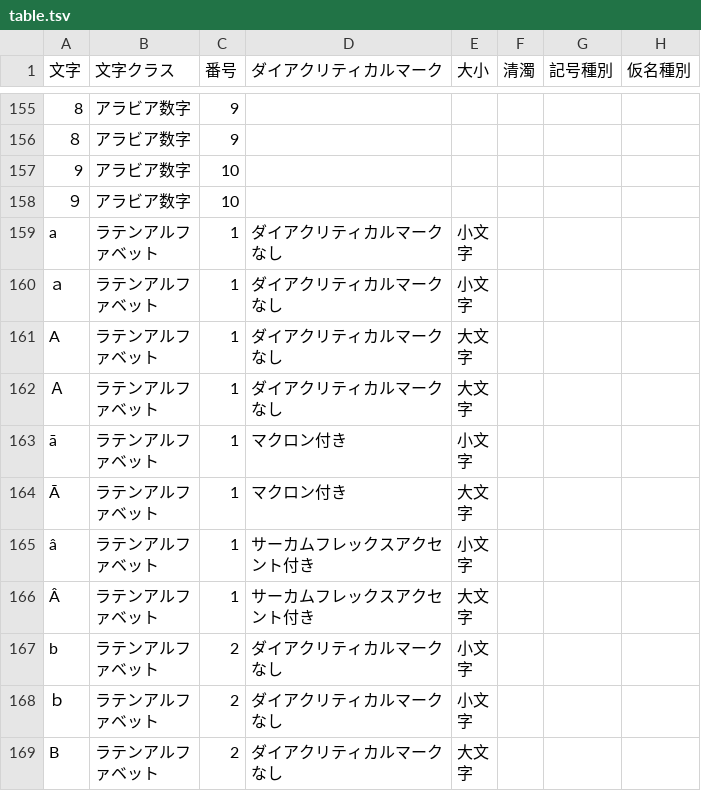
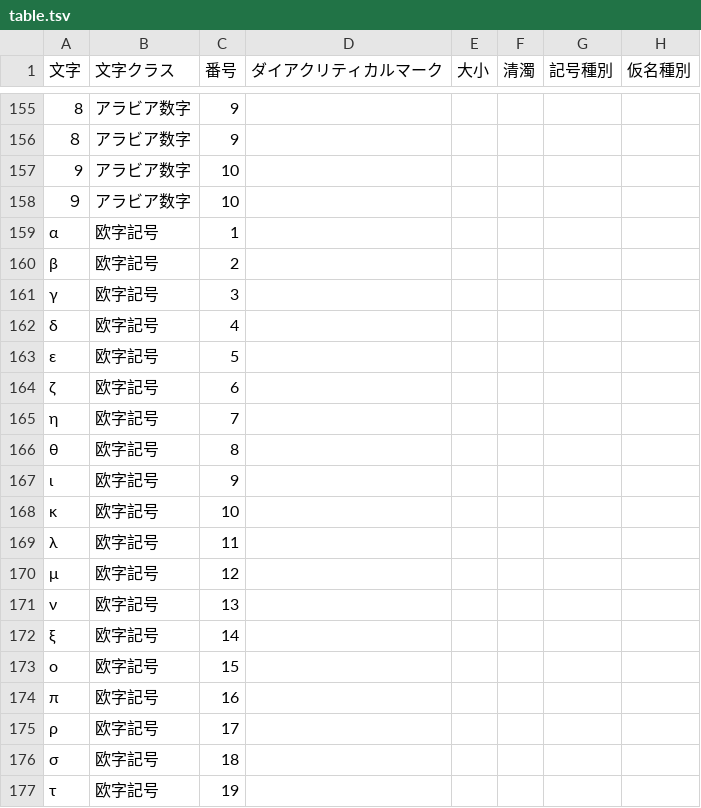
Before and after one commit to shogo82148/jisx4061, a TSV file: table.tsv, drawn as a sheet; only a part is shown, gaps mark what is left out; the shorter side is filled out with more unchanged rows; the diff covers the shown part only; the diff names each change by its address in the sheet, - before the commit and + after, or states it on an @@ line.

```diff
--- a/table.tsv
+++ b/table.tsv
+row 159: α | 欧字記号 | 1
+row 160: β | 欧字記号 | 2
+row 161: γ | 欧字記号 | 3
+row 162: δ | 欧字記号 | 4
+row 163: ε | 欧字記号 | 5
+row 164: ζ | 欧字記号 | 6
+row 165: η | 欧字記号 | 7
+row 166: θ | 欧字記号 | 8
+row 167: ι | 欧字記号 | 9
+row 168: κ | 欧字記号 | 10
+row 169: λ | 欧字記号 | 11
+row 170: μ | 欧字記号 | 12
+row 171: ν | 欧字記号 | 13
+row 172: ξ | 欧字記号 | 14
+row 173: ο | 欧字記号 | 15
+row 174: π | 欧字記号 | 16
+row 175: ρ | 欧字記号 | 17
+row 176: σ | 欧字記号 | 18
+row 177: τ | 欧字記号 | 19
```
Also changed, not shown: 29 added rows elsewhere in this file, 1 other file.
